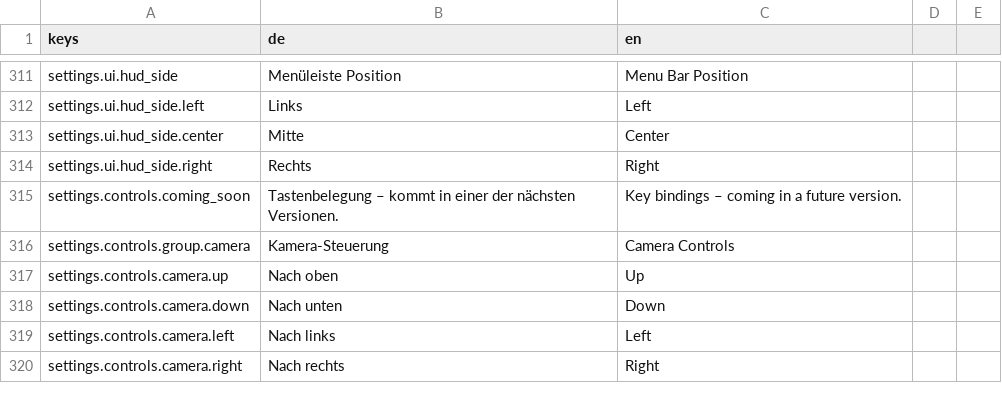
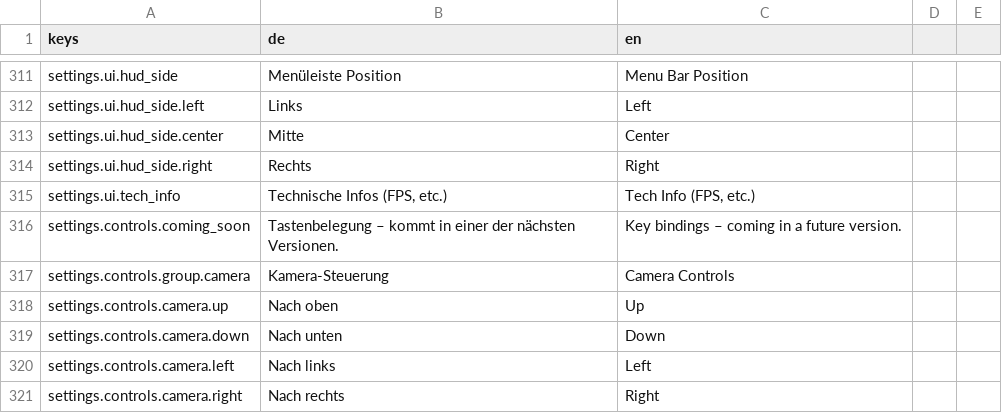
Before and after one commit to pengels24/homasim-godot, a CSV file: translations/language.csv, drawn as a sheet; only a part is shown, gaps mark what is left out.

Commit message:
fix: translate all labels in ModalContentSettings on ready

```diff
--- a/translations/language.csv
+++ b/translations/language.csv
@@ -314,2 +314,3 @@
 "settings.ui.hud_side.right","Rechts","Right"
+"settings.ui.tech_info","Technische Infos (FPS, etc.)","Tech Info (FPS, etc.)"
 "settings.controls.coming_soon","Tastenbelegung – kommt in einer der nächsten Versionen.","Key bindings – coming in a future version."
```
Also changed, not shown: 1 other file.
